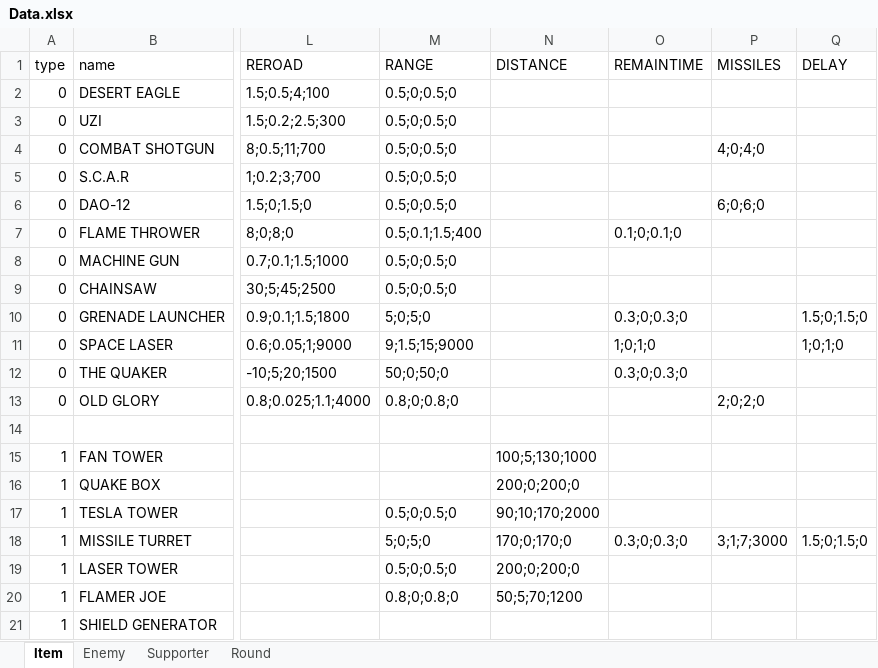
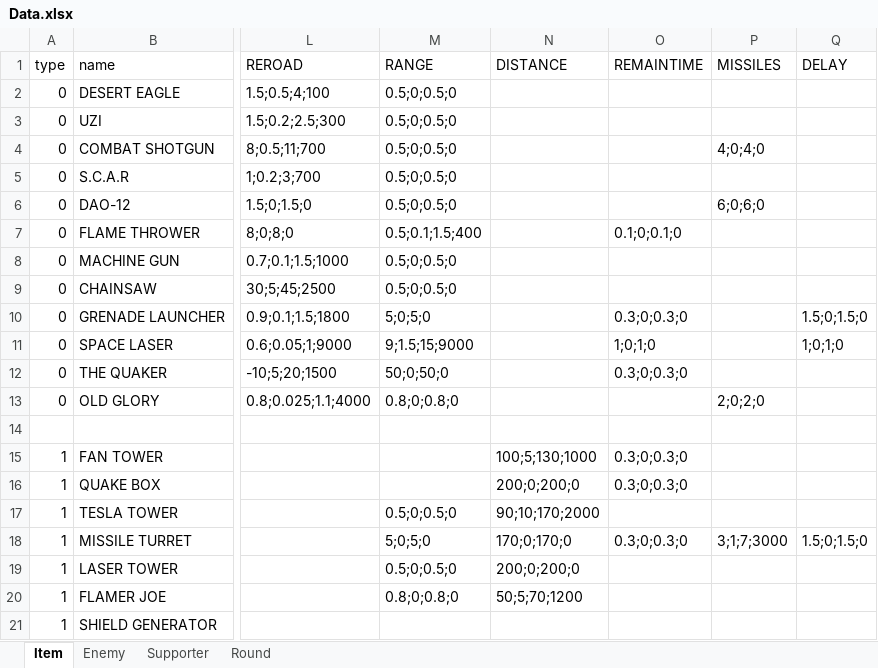
Before and after one commit to MaShuu-Studio/Storm-The-House, an Excel workbook: Utils/Excel To Json/bin/netcoreapp3.1/Data.xlsx, sheet Item, drawn as a sheet; only a part is shown, gaps mark what is left out; values as stored, in another font and other column widths than the file's, no borders; conditional formats not drawn; the diff names each change by its address in the sheet, - before the commit and + after, or states it on an @@ line.

```diff
--- a/Utils/Excel To Json/bin/netcoreapp3.1/Data.xlsx (sheet Item)
+++ b/Utils/Excel To Json/bin/netcoreapp3.1/Data.xlsx (sheet Item)
-O15:O16 (REMAINTIME): (empty)
+O15:O16 (REMAINTIME): 0.3;0;0.3;0
```
Also changed, not shown: 9 other files.
